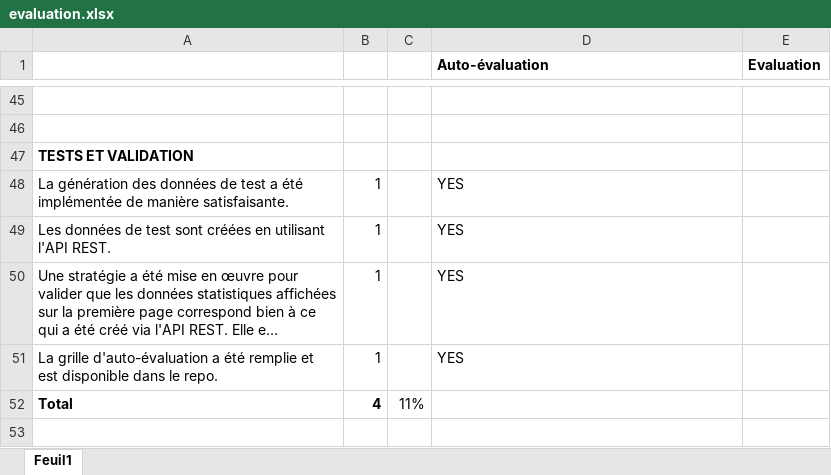
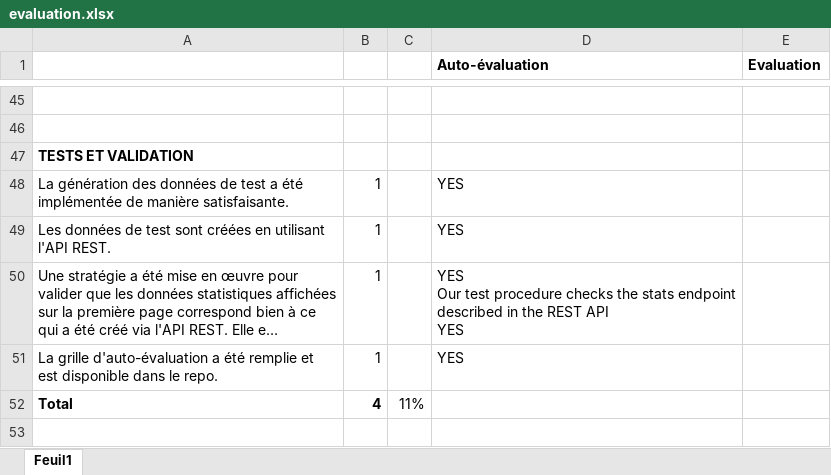
Before and after one commit to xajkep/Teaching-HEIGVD-TWEB-2015-Project, an Excel workbook: evaluation/evaluation.xlsx, sheet Feuil1, drawn as a sheet; only a part is shown, gaps mark what is left out; long unchanged cells end in …; values as stored, in another font and other column widths than the file's, no borders; ↵ is a line break in a cell; the diff names each change by its address in the sheet, - before the commit and + after, or states it on an @@ line.

```diff
--- a/evaluation/evaluation.xlsx (sheet Feuil1)
+++ b/evaluation/evaluation.xlsx (sheet Feuil1)
-D50 (Auto-évaluation): YES
+D50 (Auto-évaluation): YES ↵ Our test procedure checks the stats endpoint described in the REST API ↵ YES
```
Also changed, not shown: 1 other file.
